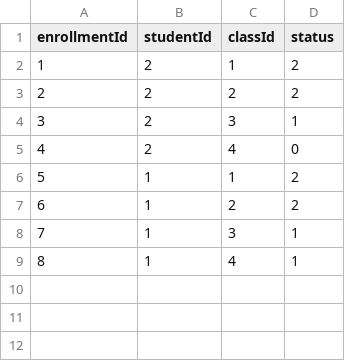
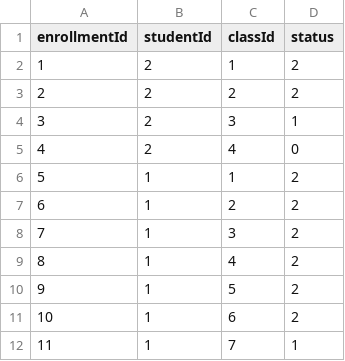
Before and after one commit to kerdim-dot/CSC_492Project, a CSV file: backend/src/main/resources/testingCSVs/enrollment.csv, drawn as a sheet.

Commit message:
Update enrollment.csv to allow one on-track student

```diff
--- a/backend/src/main/resources/testingCSVs/enrollment.csv
+++ b/backend/src/main/resources/testingCSVs/enrollment.csv
@@ -7,3 +7,6 @@ enrollmentId, studentId, classId, status
            6,         1,       2,      2
-           7,         1,       3,      1
-           8,         1,       4,      1
+           7,         1,       3,      2
+           8,         1,       4,      2
+           9,         1,       5,      2
+          10,         1,       6,      2
+          11,         1,       7,      1
```
